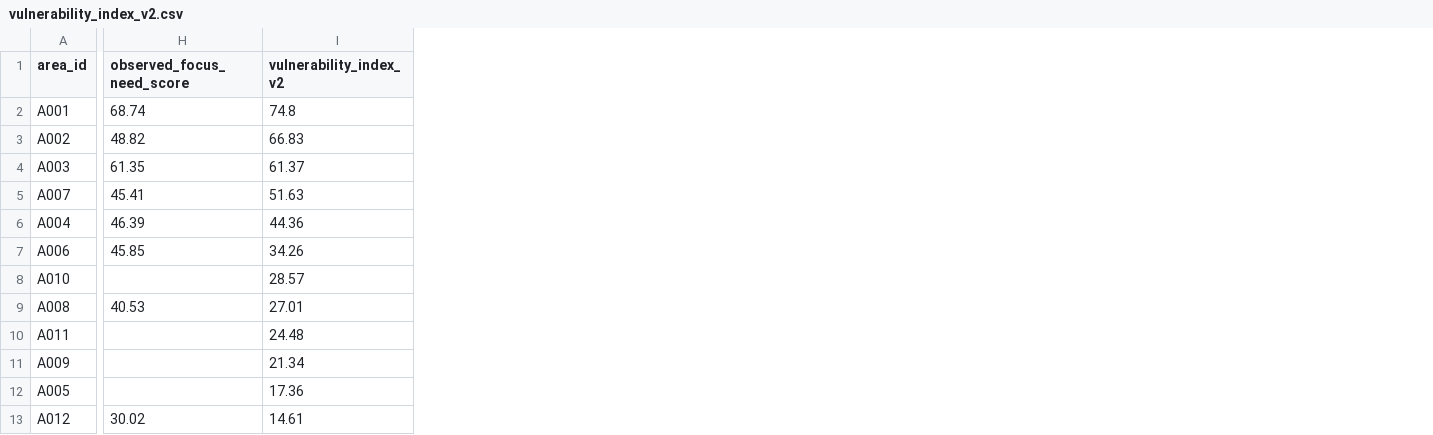
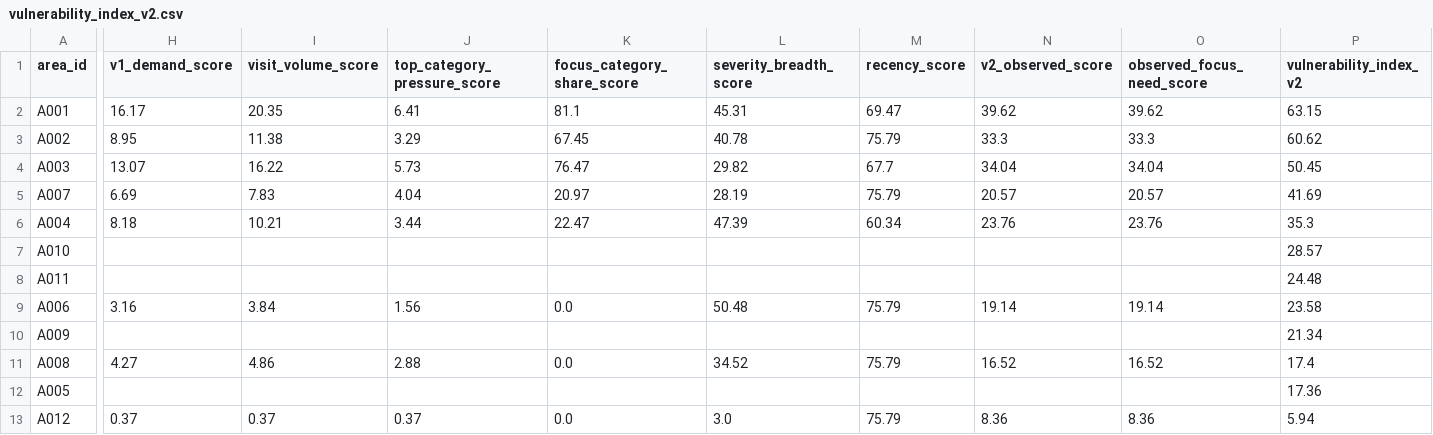
Before and after one commit to frondyff/comm_need_radar, a CSV file: data/processed/vulnerability_index_v2.csv, drawn as a sheet; only a part is shown, gaps mark what is left out; removed rows and columns are numbered as before the commit, all else as after; rows hold the shown columns only; the diff covers the shown part only; the diff names each change by its address in the sheet, - before the commit and + after, or states it on an @@ line.

```diff
--- a/data/processed/vulnerability_index_v2.csv
+++ b/data/processed/vulnerability_index_v2.csv
+column H (v1_demand_score), rows 2-6: 16.17 | 8.95 | 13.07 | 6.69 | 8.18; row 13: 0.37
+column I (visit_volume_score), rows 2-6: 20.35 | 11.38 | 16.22 | 7.83 | 10.21; row 13: 0.37
+column J (top_category_pressure_score), rows 2-6: 6.41 | 3.29 | 5.73 | 4.04 | 3.44; row 13: 0.37
+column K (focus_category_share_score), rows 2-6: 81.1 | 67.45 | 76.47 | 20.97 | 22.47; row 13: 0.0
+column L (severity_breadth_score), rows 2-6: 45.31 | 40.78 | 29.82 | 28.19 | 47.39; row 13: 3.0
+column M (recency_score), rows 2-6: 69.47 | 75.79 | 67.7 | 75.79 | 60.34; row 13: 75.79
+column N (v2_observed_score), rows 2-6: 39.62 | 33.3 | 34.04 | 20.57 | 23.76; row 13: 8.36
-O2 (observed_focus_need_score): 68.74
+O2 (observed_focus_need_score): 39.62
-P2 (vulnerability_index_v2): 74.8
+P2 (vulnerability_index_v2): 63.15
-O3 (observed_focus_need_score): 48.82
+O3 (observed_focus_need_score): 33.3
-P3 (vulnerability_index_v2): 66.83
+P3 (vulnerability_index_v2): 60.62
-O4 (observed_focus_need_score): 61.35
+O4 (observed_focus_need_score): 34.04
-P4 (vulnerability_index_v2): 61.37
+P4 (vulnerability_index_v2): 50.45
-O5 (observed_focus_need_score): 45.41
+O5 (observed_focus_need_score): 20.57
-P5 (vulnerability_index_v2): 51.63
+P5 (vulnerability_index_v2): 41.69
-O6 (observed_focus_need_score): 46.39
+O6 (observed_focus_need_score): 23.76
-P6 (vulnerability_index_v2): 44.36
+P6 (vulnerability_index_v2): 35.3
-row 7: A006 | 45.85 | 34.26
-row 9: A008 | 40.53 | 27.01
+row 9: A006 | 3.16 | 3.84 | 1.56 | 0.0 | 50.48 | 75.79 | 19.14 | 19.14 | 23.58
+row 11: A008 | 4.27 | 4.86 | 2.88 | 0.0 | 34.52 | 75.79 | 16.52 | 16.52 | 17.4
-O13 (observed_focus_need_score): 30.02
+O13 (observed_focus_need_score): 8.36
-P13 (vulnerability_index_v2): 14.61
+P13 (vulnerability_index_v2): 5.94
```
Also changed, not shown: 3 edited cells elsewhere in this file, data/processed/observed_need_index.csv, 12 other files.
